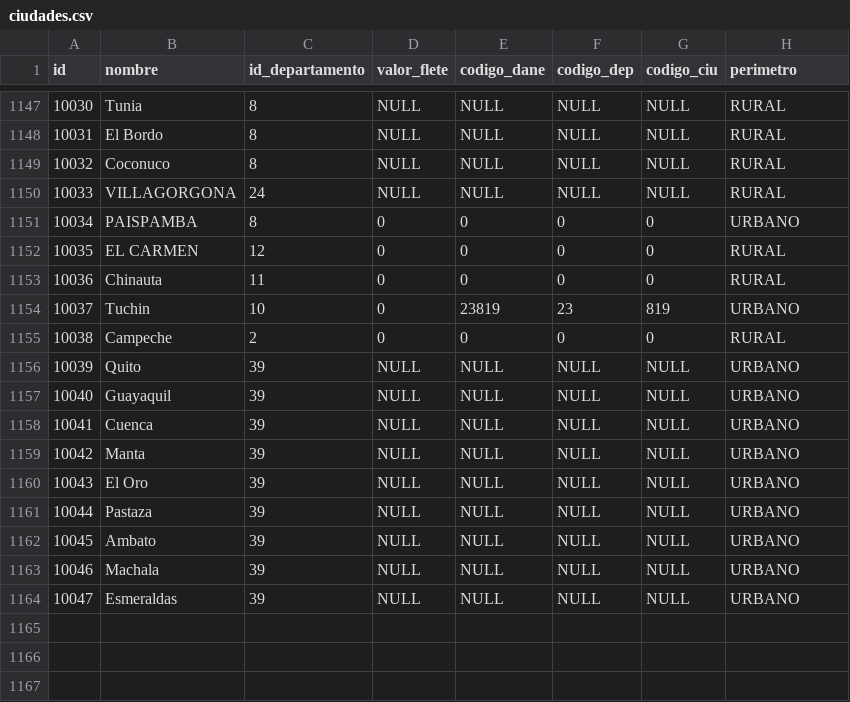
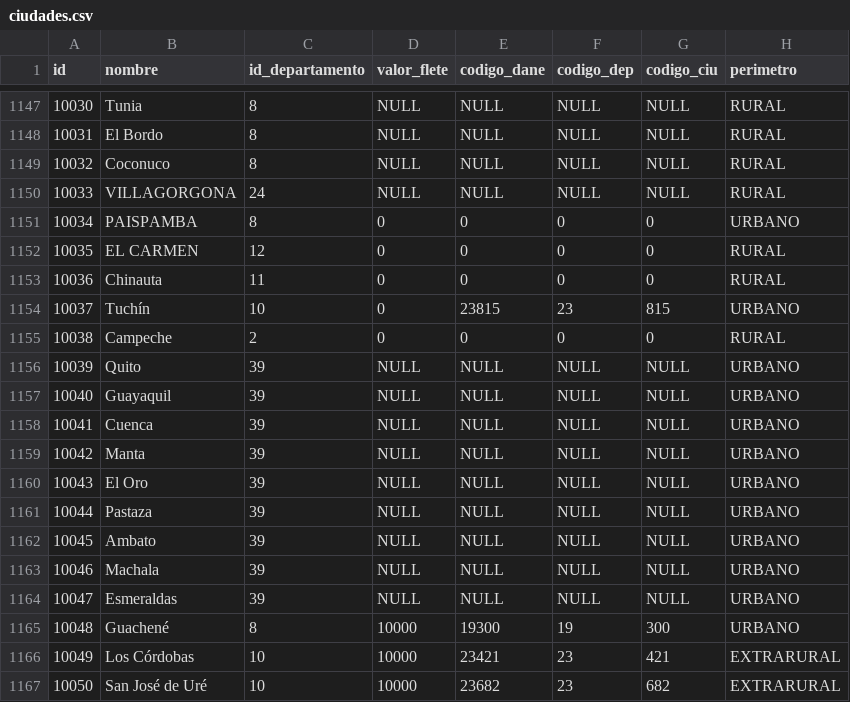
Before and after one commit to servimercadeo/ERP-AvanzaConoce, a CSV file: database/seeders/data/ciudades.csv, drawn as a sheet; only a part is shown, gaps mark what is left out.

```diff
--- a/database/seeders/data/ciudades.csv
+++ b/database/seeders/data/ciudades.csv
@@ -1153,3 +1153,3 @@ id,nombre,id_departamento,valor_flete,codigo_dane,codigo_dep,codigo_ciu,perimetr
 10036,Chinauta,11,0,0,0,0,RURAL
-10037,Tuchin,10,0,23819,23,819,URBANO
+10037,Tuchín,10,0,23815,23,815,URBANO
 10038,Campeche,2,0,0,0,0,RURAL
@@ -1164 +1164,4 @@ id,nombre,id_departamento,valor_flete,codigo_dane,codigo_dep,codigo_ciu,perimetr
 10047,Esmeraldas,39,NULL,NULL,NULL,NULL,URBANO
+10048,Guachené,8,10000,19300,19,300,URBANO
+10049,Los Córdobas,10,10000,23421,23,421,EXTRARURAL
+10050,San José de Uré,10,10000,23682,23,682,EXTRARURAL
```
Also changed, not shown: 17 other files.
